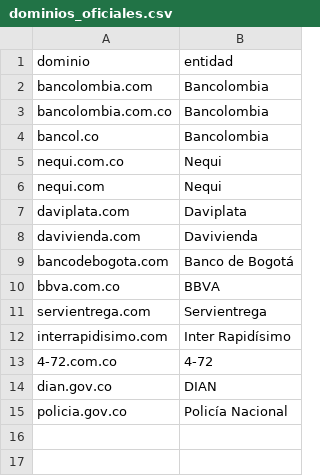
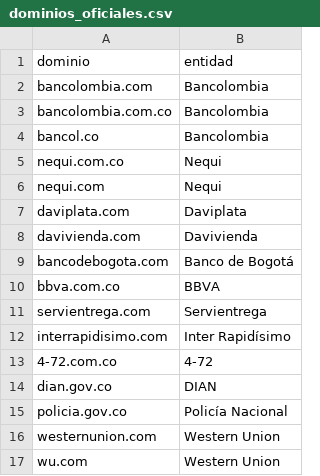
Before and after one commit to juannietocaceres/-Le-creo-, a CSV file: data/semillas/dominios_oficiales.csv, drawn as a sheet.

```diff
--- a/data/semillas/dominios_oficiales.csv
+++ b/data/semillas/dominios_oficiales.csv
@@ -15 +15,3 @@ dian.gov.co,DIAN
 policia.gov.co,Policía Nacional
+westernunion.com,Western Union
+wu.com,Western Union
```
Also changed, not shown: data/semillas/canales_oficiales.csv, 10 other files.
